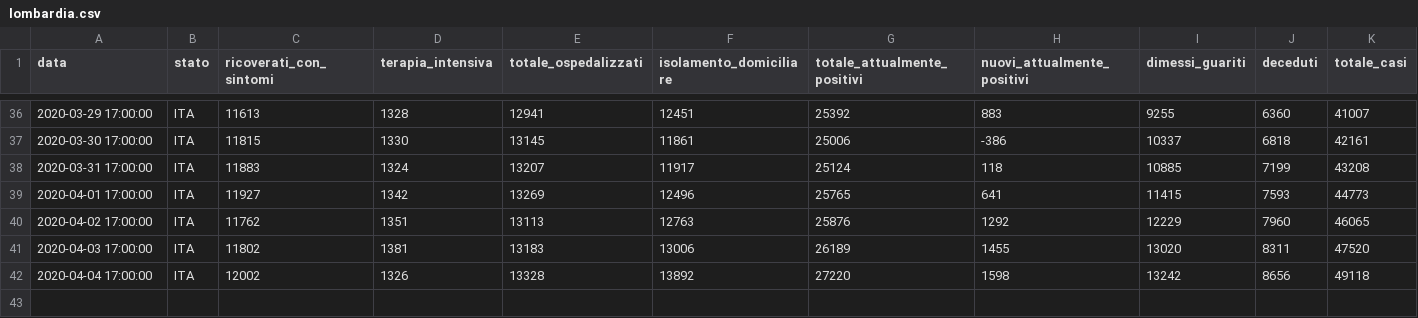
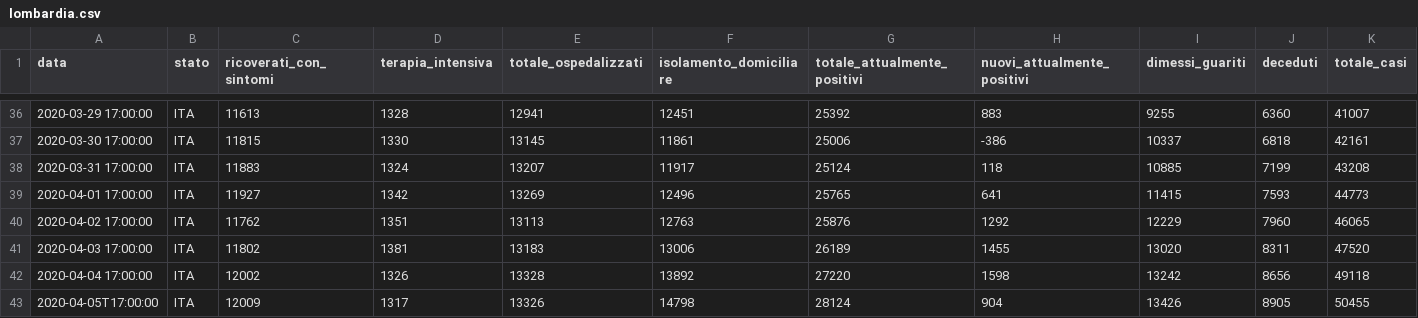
Before and after one commit to camposanto95/prova, a CSV file: lombardia.csv, drawn as a sheet; only a part is shown, gaps mark what is left out; rows hold the shown columns only; the diff names each change by its address in the sheet, - before the commit and + after, or states it on an @@ line.

Commit message:
Update lombardia.csv

```diff
--- a/lombardia.csv
+++ b/lombardia.csv
+row 43: 2020-04-05T17:00:00 | ITA | 12009 | 1317 | 13326 | 14798 | 28124 | 904 | 13426 | 8905 | 50455
```
